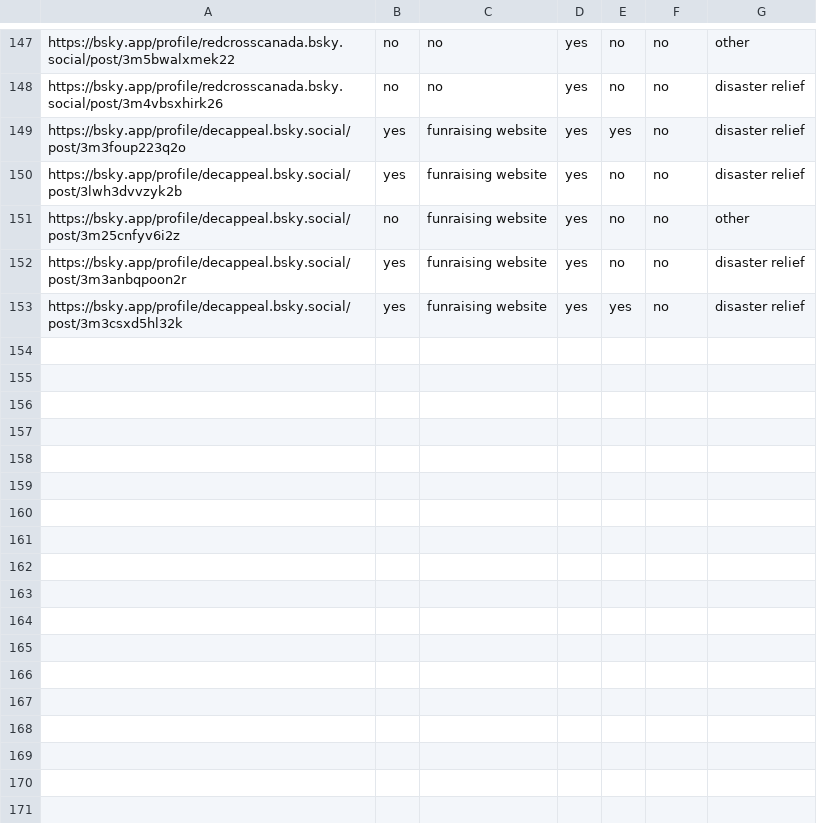
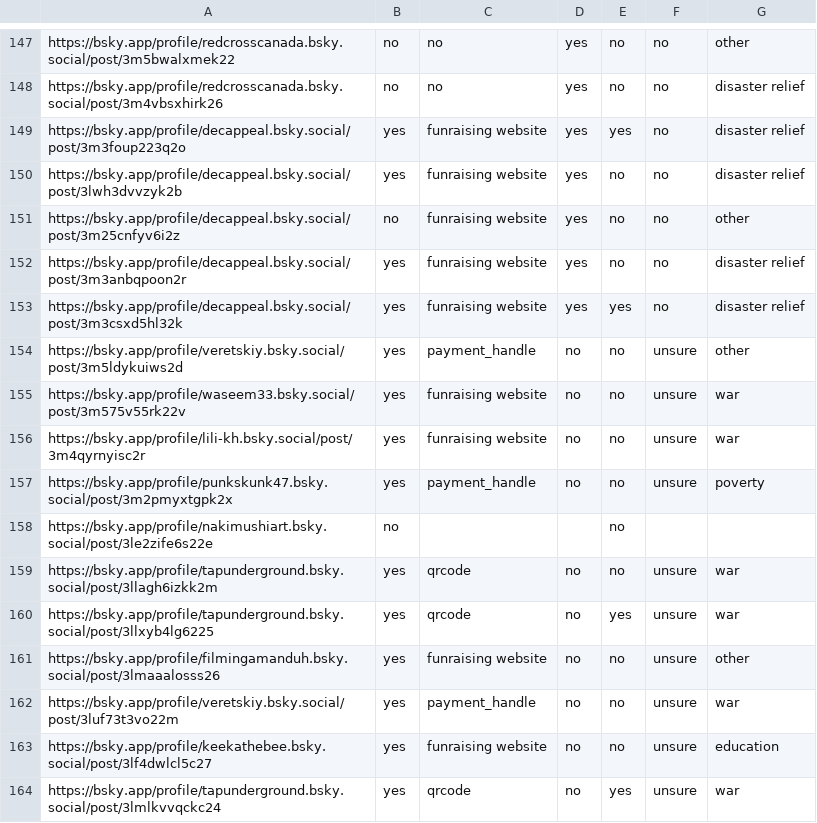
Before and after one commit to tishyakhanna97/trust-and-safety-assign3, a CSV file: data.csv, drawn as a sheet; only a part is shown, gaps mark what is left out.

Commit message:
testset updated

```diff
--- a/data.csv
+++ b/data.csv
@@ -153 +153,12 @@ https://bsky.app/profile/decappeal.bsky.social/post/3m3anbqpoon2r,yes,funraising
 https://bsky.app/profile/decappeal.bsky.social/post/3m3csxd5hl32k,yes,funraising website,yes,yes,no,disaster relief
+https://bsky.app/profile/veretskiy.bsky.social/post/3m5ldykuiws2d,yes,payment_handle,no,no,unsure,other
+https://bsky.app/profile/waseem33.bsky.social/post/3m575v55rk22v,yes,funraising website,no,no,unsure,war
+https://bsky.app/profile/lili-kh.bsky.social/post/3m4qyrnyisc2r,yes,funraising website,no,no,unsure,war
+https://bsky.app/profile/punkskunk47.bsky.social/post/3m2pmyxtgpk2x,yes,payment_handle,no,no,unsure,poverty
+https://bsky.app/profile/nakimushiart.bsky.social/post/3le2zife6s22e,no,,,no,,
+https://bsky.app/profile/tapunderground.bsky.social/post/3llagh6izkk2m,yes,qrcode,no,no,unsure,war
+https://bsky.app/profile/tapunderground.bsky.social/post/3llxyb4lg6225,yes,qrcode,no,yes,unsure,war
+https://bsky.app/profile/filmingamanduh.bsky.social/post/3lmaaalosss26,yes,funraising website,no,no,unsure,other
+https://bsky.app/profile/veretskiy.bsky.social/post/3luf73t3vo22m,yes,payment_handle,no,no,unsure,war
+https://bsky.app/profile/keekathebee.bsky.social/post/3lf4dwlcl5c27,yes,funraising website,no,no,unsure,education
+https://bsky.app/profile/tapunderground.bsky.social/post/3lmlkvvqckc24,yes,qrcode,no,yes,unsure,war
```
